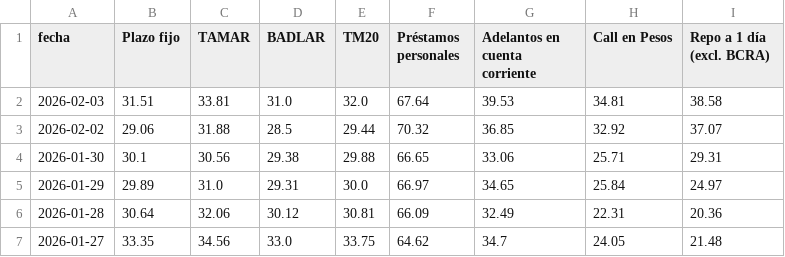
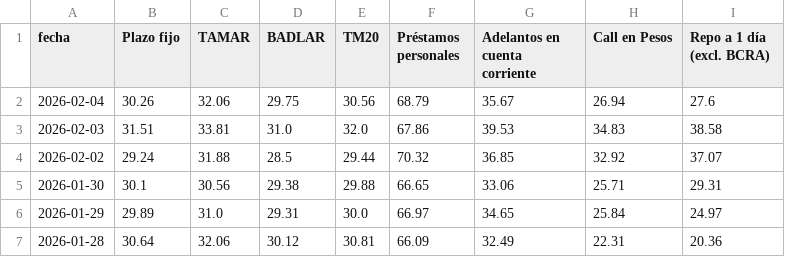
Before and after one commit to jesusrobles824/Automatizacion-de-Datos-y-Proyectos-BI, a CSV file: Principales_Tasas_de_Interés.csv, drawn as a sheet; only a part is shown; the shorter side is filled out with more unchanged rows.

```diff
--- a/Principales_Tasas_de_Interés.csv
+++ b/Principales_Tasas_de_Interés.csv
@@ -1,4 +1,5 @@
 fecha,Plazo fijo,TAMAR,BADLAR,TM20,Préstamos personales,Adelantos en cuenta corriente,Call en Pesos,Repo a 1 día (excl. BCRA)
-2026-02-03,31.51,33.81,31.0,32.0,67.64,39.53,34.81,38.58
-2026-02-02,29.06,31.88,28.5,29.44,70.32,36.85,32.92,37.07
+2026-02-04,30.26,32.06,29.75,30.56,68.79,35.67,26.94,27.6
+2026-02-03,31.51,33.81,31.0,32.0,67.86,39.53,34.83,38.58
+2026-02-02,29.24,31.88,28.5,29.44,70.32,36.85,32.92,37.07
 2026-01-30,30.1,30.56,29.38,29.88,66.65,33.06,25.71,29.31
```
Also changed, not shown: Depósitos_tesoro_variación_diaria_y_factores_de_explicación.csv, Préstamos_pesos_sector_privado_en_millones_por_tipo.csv, 8 other files.
